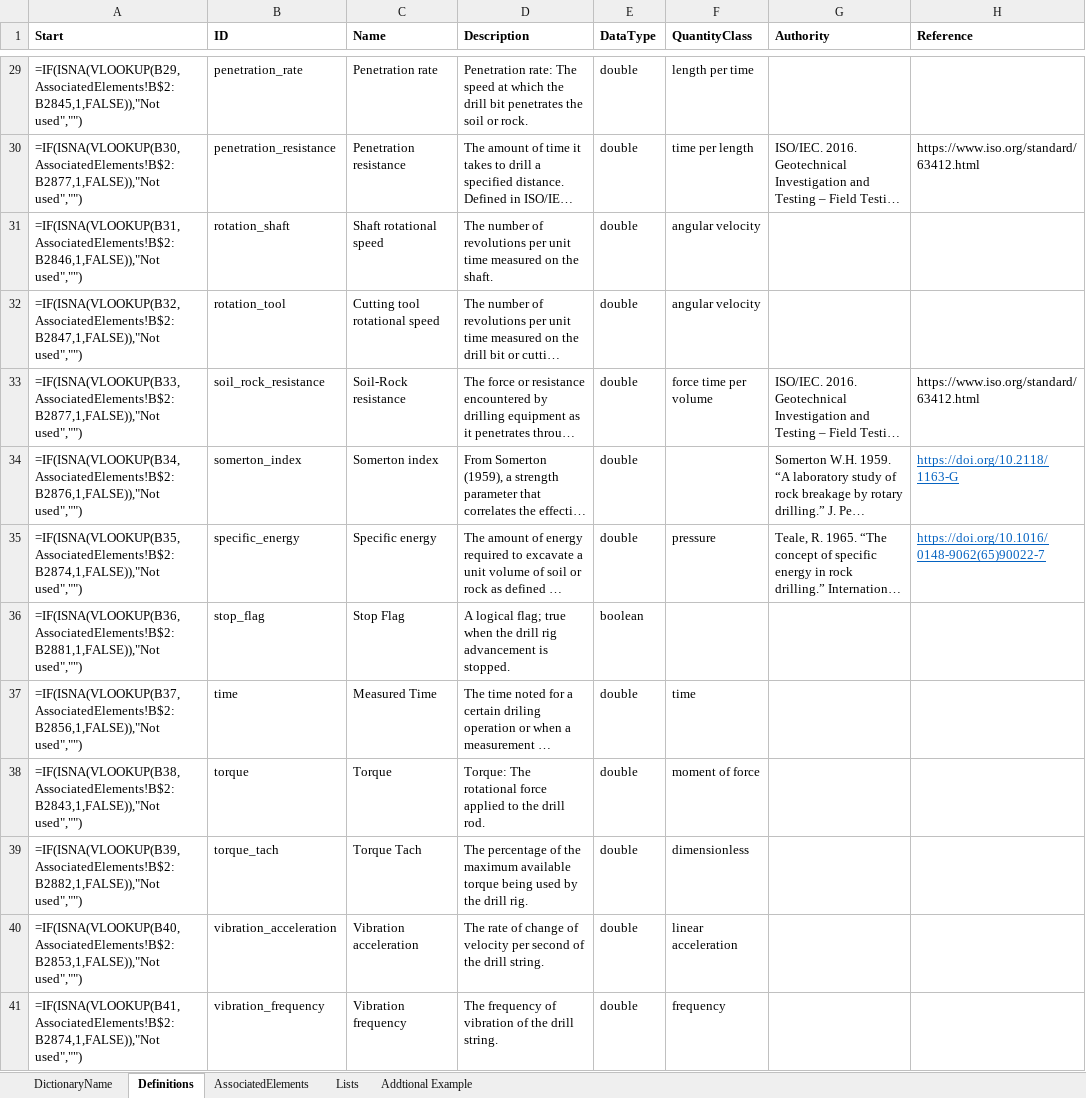
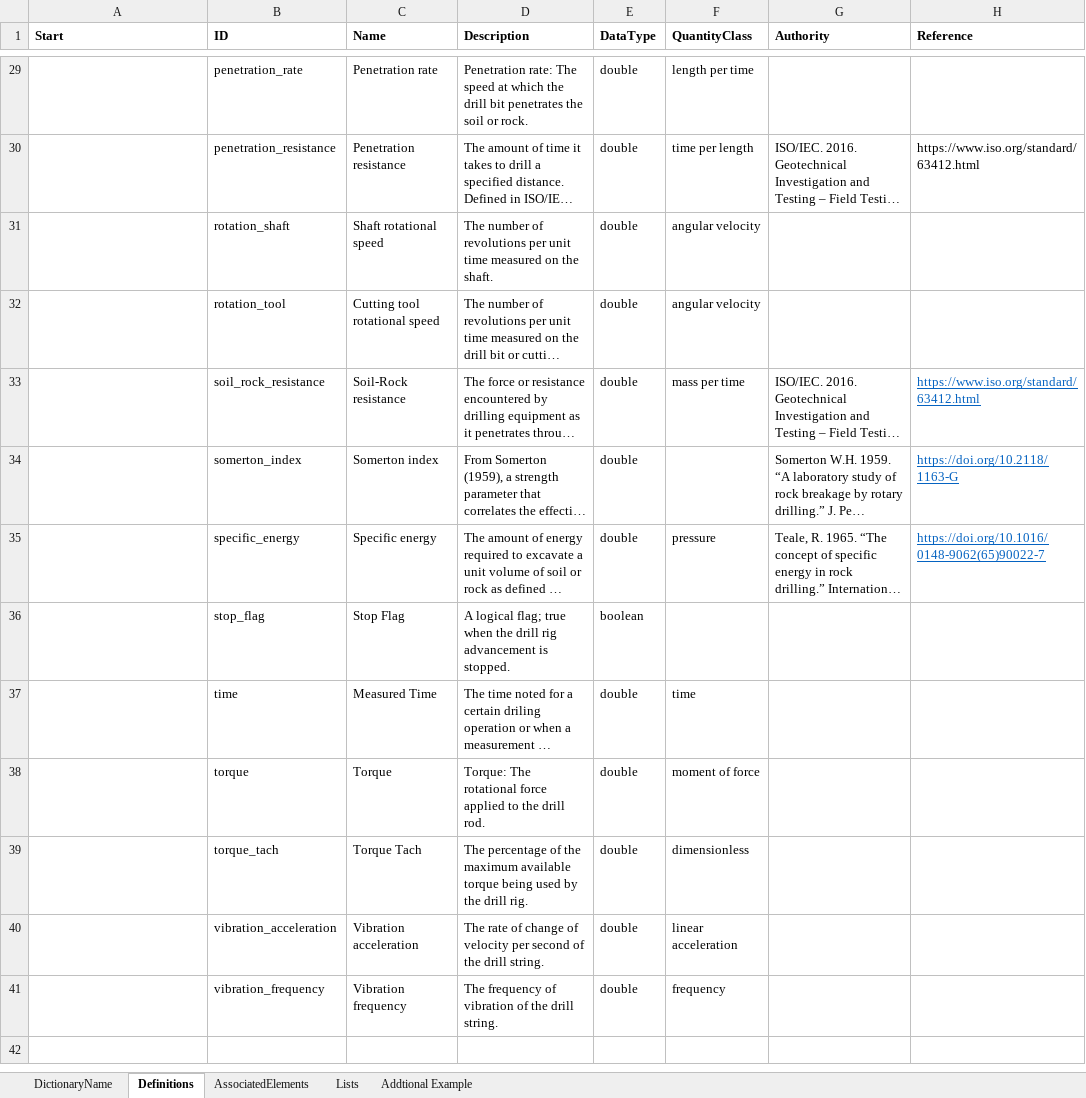
Before and after one commit to DIGGSml/def, an Excel workbook: Codelist Excel Files and Conversion Templates to XML/mwd_properties.xlsx, sheet Definitions, drawn as a sheet; only a part is shown, gaps mark what is left out; long unchanged cells end in …; values as stored, in another font and other column widths than the file's, no borders; formulas without a stored value are shown as written; table styles not drawn; the diff covers the shown part only; the diff names each change by its address in the sheet, - before the commit and + after, or states it on an @@ line.

Commit message:
Fixed quantity class errors

```diff
--- a/Codelist Excel Files and Conversion Templates to XML/mwd_properties.xlsx (sheet Definitions)
+++ b/Codelist Excel Files and Conversion Templates to XML/mwd_properties.xlsx (sheet Definitions)
-A29 (Start): =IF(ISNA(VLOOKUP(B29,AssociatedElements!B$2:B2845,1,FALSE)),"Not used","")
+A29 (Start): (empty)
-A30 (Start): =IF(ISNA(VLOOKUP(B30,AssociatedElements!B$2:B2877,1,FALSE)),"Not used","")
+A30 (Start): (empty)
-A31 (Start): =IF(ISNA(VLOOKUP(B31,AssociatedElements!B$2:B2846,1,FALSE)),"Not used","")
+A31 (Start): (empty)
-A32 (Start): =IF(ISNA(VLOOKUP(B32,AssociatedElements!B$2:B2847,1,FALSE)),"Not used","")
+A32 (Start): (empty)
-A33 (Start): =IF(ISNA(VLOOKUP(B33,AssociatedElements!B$2:B2877,1,FALSE)),"Not used","")
+A33 (Start): (empty)
-F33 (QuantityClass): force time per volume
+F33 (QuantityClass): mass per time
@@ H33 underline: off → on, text colour: black → #0563C1 @@
-A34 (Start): =IF(ISNA(VLOOKUP(B34,AssociatedElements!B$2:B2876,1,FALSE)),"Not used","")
+A34 (Start): (empty)
-A35 (Start): =IF(ISNA(VLOOKUP(B35,AssociatedElements!B$2:B2874,1,FALSE)),"Not used","")
+A35 (Start): (empty)
-A36 (Start): =IF(ISNA(VLOOKUP(B36,AssociatedElements!B$2:B2881,1,FALSE)),"Not used","")
+A36 (Start): (empty)
-A37 (Start): =IF(ISNA(VLOOKUP(B37,AssociatedElements!B$2:B2856,1,FALSE)),"Not used","")
+A37 (Start): (empty)
-A38 (Start): =IF(ISNA(VLOOKUP(B38,AssociatedElements!B$2:B2843,1,FALSE)),"Not used","")
+A38 (Start): (empty)
-A39 (Start): =IF(ISNA(VLOOKUP(B39,AssociatedElements!B$2:B2882,1,FALSE)),"Not used","")
+A39 (Start): (empty)
-A40 (Start): =IF(ISNA(VLOOKUP(B40,AssociatedElements!B$2:B2853,1,FALSE)),"Not used","")
+A40 (Start): (empty)
-A41 (Start): =IF(ISNA(VLOOKUP(B41,AssociatedElements!B$2:B2874,1,FALSE)),"Not used","")
+A41 (Start): (empty)
```
Also changed, not shown: 27 edited cells elsewhere in this sheet, sheet AssociatedElements, Codelist Excel Files and Conversion Templates to XML/governingSpecificationSource.xlsx, Codelist Excel Files and Conversion Templates to XML/grout_inj_properties.xlsx.
